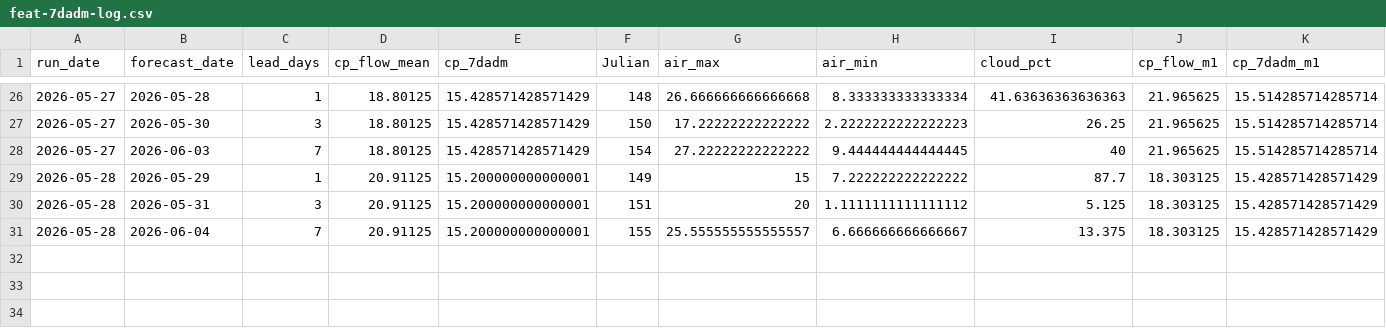
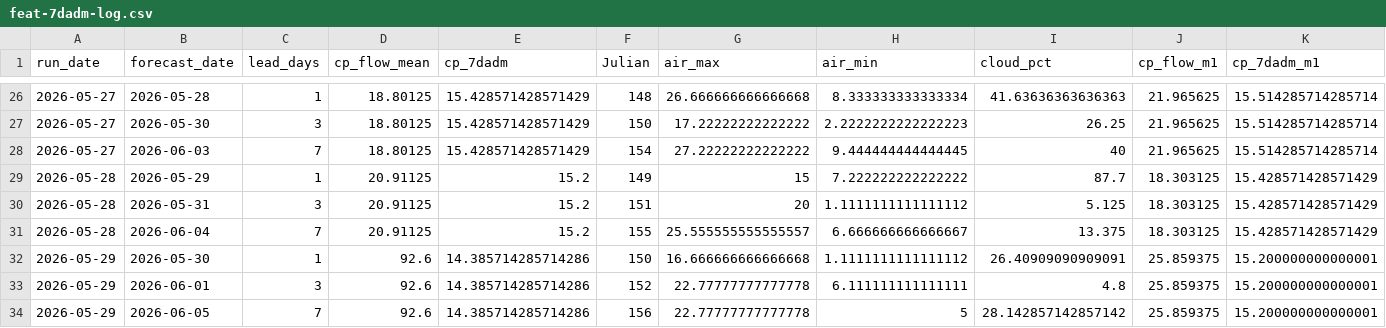
Before and after one commit to FlowWest/whychusModel, a CSV file: output/feat-7dadm-log.csv, drawn as a sheet; only a part is shown, gaps mark what is left out; rows hold the shown columns only; the diff names each change by its address in the sheet, - before the commit and + after, or states it on an @@ line.

```diff
--- a/output/feat-7dadm-log.csv
+++ b/output/feat-7dadm-log.csv
-E29:E31 (cp_7dadm): 15.200000000000001
+E29:E31 (cp_7dadm): 15.2
+row 32: 2026-05-29 | 2026-05-30 | 1 | 92.6 | 14.385714285714286 | 150 | 16.666666666666668 | 1.1111111111111112 | 26.40909090909091 | 25.859375 | 15.200000000000001
+row 33: 2026-05-29 | 2026-06-01 | 3 | 92.6 | 14.385714285714286 | 152 | 22.77777777777778 | 6.111111111111111 | 4.8 | 25.859375 | 15.200000000000001
+row 34: 2026-05-29 | 2026-06-05 | 7 | 92.6 | 14.385714285714286 | 156 | 22.77777777777778 | 5 | 28.142857142857142 | 25.859375 | 15.200000000000001
```
Also changed, not shown: output/feat-tmax-log.csv, output/instream-forecast-log.csv, 1 other file.
